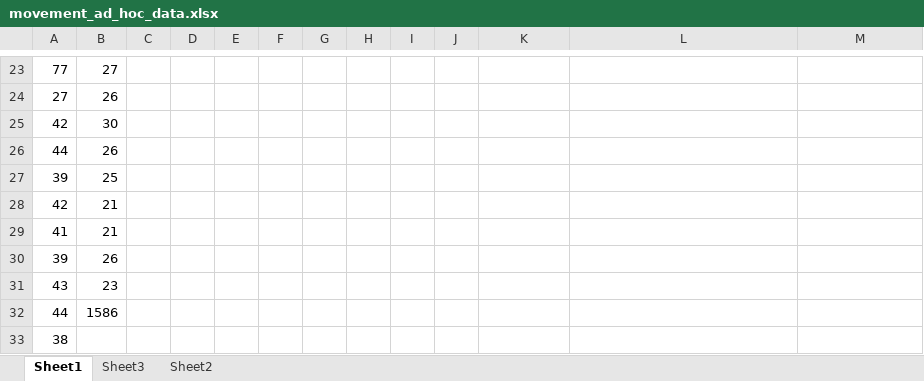
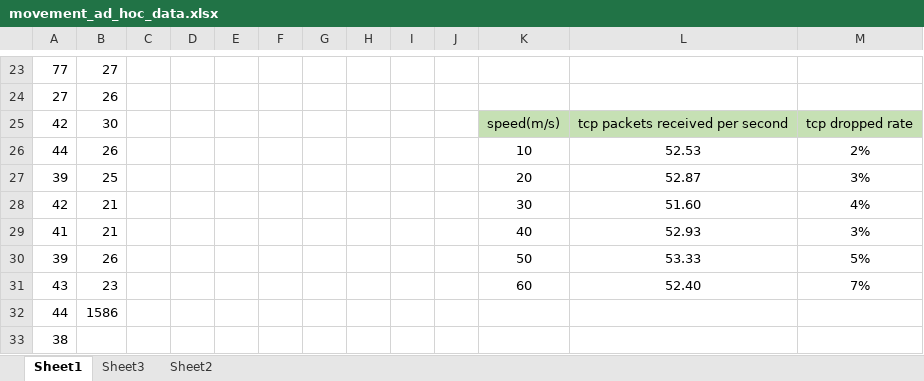
Before and after one commit to zwpdbh/TELE303_Mobile-System, an Excel workbook: movement_ad_hoc_data.xlsx, sheet Sheet1, drawn as a sheet; only a part is shown, gaps mark what is left out; values as stored, in another font and other column widths than the file's, no borders; charts and pictures not drawn; the diff covers the shown part only; the diff names each change by its address in the sheet, - before the commit and + after, or states it on an @@ line.

```diff
--- a/movement_ad_hoc_data.xlsx (sheet Sheet1)
+++ b/movement_ad_hoc_data.xlsx (sheet Sheet1)
-K25: (empty)
+K25: speed(m/s)
-K25:M25 fill: none
+K25:M25 fill: #C6E0B4
-L25: (empty)
+L25: tcp packets received per second
-M25: (empty)
+M25: tcp dropped rate
-K26: (empty)
+K26: 10
-L26: (empty)
+L26: 52.53
-M26: (empty)
+M26: 2%
-K27: (empty)
+K27: 20
-L27: (empty)
+L27: 52.87
-M27: (empty)
+M27: 3%
-K28: (empty)
+K28: 30
-L28: (empty)
+L28: 51.60
-M28: (empty)
+M28: 4%
-K29: (empty)
+K29: 40
-L29: (empty)
+L29: 52.93
-M29: (empty)
+M29: 3%
-K30: (empty)
+K30: 50
-L30: (empty)
+L30: 53.33
-M30: (empty)
+M30: 5%
-K31: (empty)
+K31: 60
-L31: (empty)
+L31: 52.40
-M31: (empty)
+M31: 7%
```
Also changed, not shown: 4 added rows, 4 removed rows and 27 edited cells elsewhere in this sheet, charts or pictures, 4 other files.
